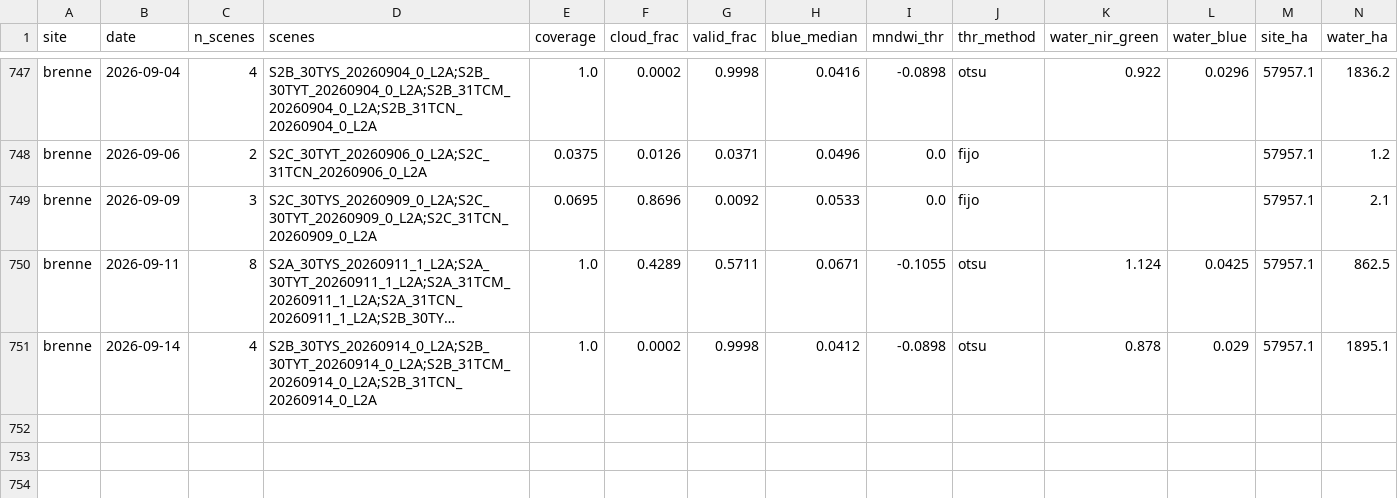
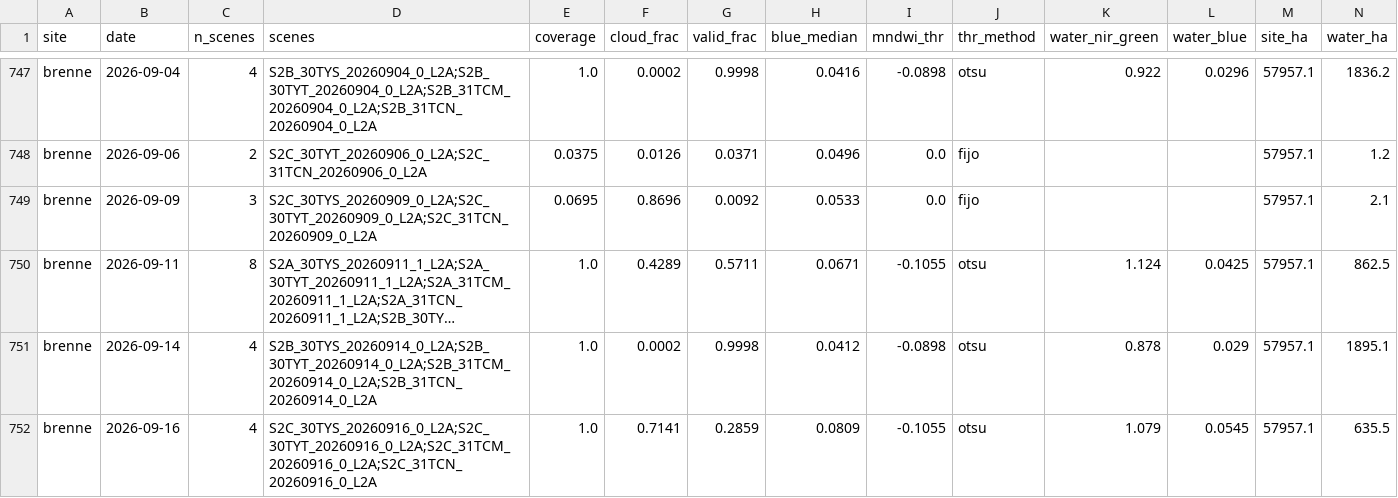
Before and after one commit to Asensio94/vigilancia-humedales, a CSV file: data/series/brenne.csv, drawn as a sheet; only a part is shown, gaps mark what is left out; long unchanged cells end in …; rows hold the shown columns only; the diff names each change by its address in the sheet, - before the commit and + after, or states it on an @@ line.

```diff
--- a/data/series/brenne.csv
+++ b/data/series/brenne.csv
+row 752: brenne | 2026-09-16 | 4 | S2C_30TYS_20260916_0_L2A;S2C_30TYT_20260916_0_L2A;S2C_31TCM_20260916_0_L2A;S2C_31TCN_20260916_0_L2A | 1.0 | 0.7141 | 0.2859 | 0.0809 | -0.1055 | otsu | 1.079 | 0.0545 | 57957.1 | 635.5
```
Also changed, not shown: data/series/mar-menor.csv.
